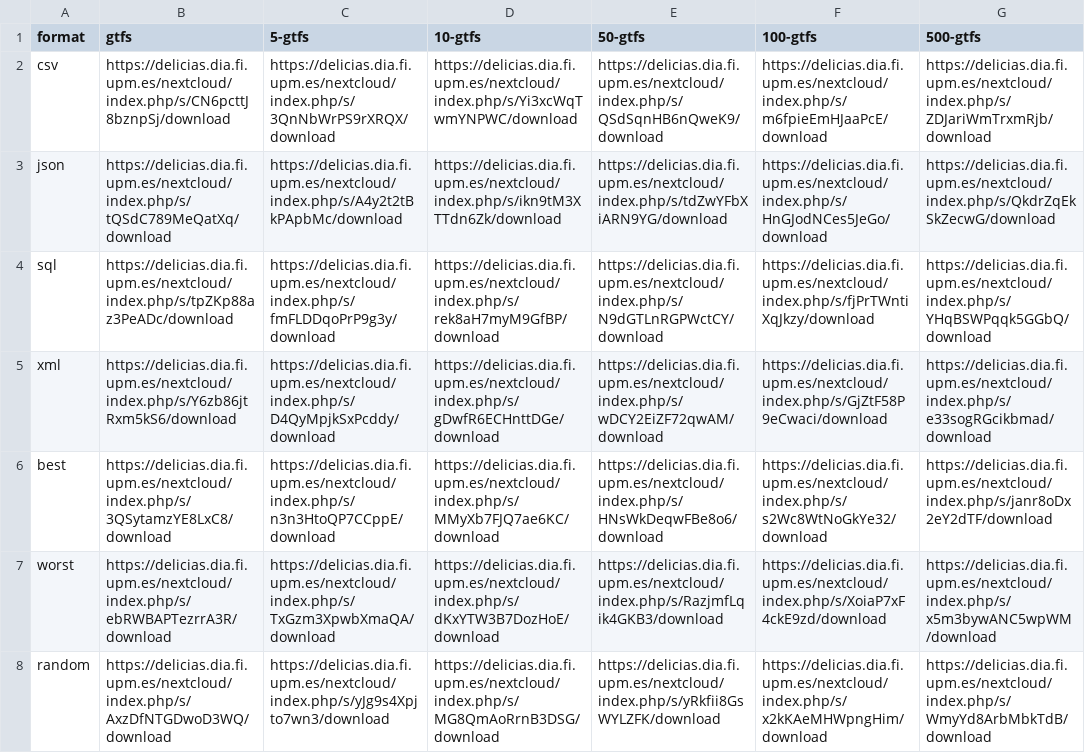
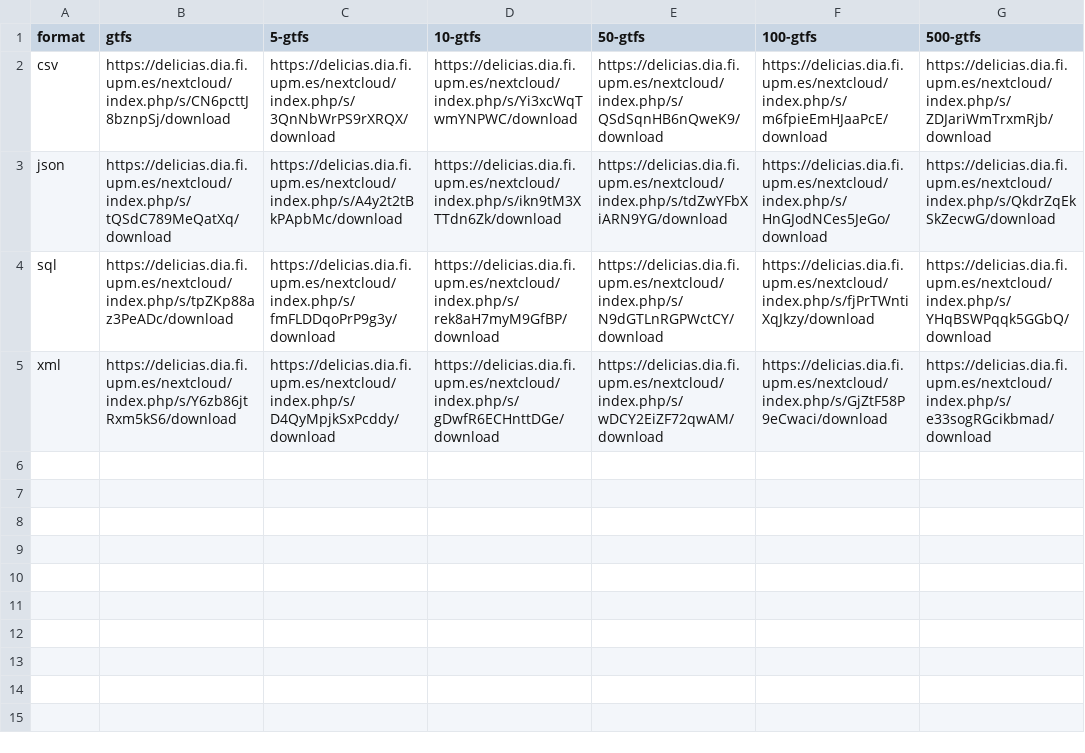
Before and after one commit to oeg-upm/gtfs-bench, a CSV file: data/data-url.csv, drawn as a sheet.

Commit message:
removing best,worst,random

```diff
--- a/data/data-url.csv
+++ b/data/data-url.csv
@@ -5,4 +5 @@ sql,https://delicias.dia.fi.upm.es/nextcloud/index.php/s/tpZKp88az3PeADc/downloa
 xml,https://delicias.dia.fi.upm.es/nextcloud/index.php/s/Y6zb86jtRxm5kS6/download,https://delicias.dia.fi.upm.es/nextcloud/index.php/s/D4QyMpjkSxPcddy/download,https://delicias.dia.fi.upm.es/nextcloud/index.php/s/gDwfR6ECHnttDGe/download,https://delicias.dia.fi.upm.es/nextcloud/index.php/s/wDCY2EiZF72qwAM/download,https://delicias.dia.fi.upm.es/nextcloud/index.php/s/GjZtF58P9eCwaci/download,https://delicias.dia.fi.upm.es/nextcloud/index.php/s/e33sogRGcikbmad/download
-best,https://delicias.dia.fi.upm.es/nextcloud/index.php/s/3QSytamzYE8LxC8/download,https://delicias.dia.fi.upm.es/nextcloud/index.php/s/n3n3HtoQP7CCppE/download,https://delicias.dia.fi.upm.es/nextcloud/index.php/s/MMyXb7FJQ7ae6KC/download,https://delicias.dia.fi.upm.es/nextcloud/index.php/s/HNsWkDeqwFBe8o6/download,https://delicias.dia.fi.upm.es/nextcloud/index.php/s/s2Wc8WtNoGkYe32/download,https://delicias.dia.fi.upm.es/nextcloud/index.php/s/janr8oDx2eY2dTF/download
-worst,https://delicias.dia.fi.upm.es/nextcloud/index.php/s/ebRWBAPTezrrA3R/download,https://delicias.dia.fi.upm.es/nextcloud/index.php/s/TxGzm3XpwbXmaQA/download,https://delicias.dia.fi.upm.es/nextcloud/index.php/s/dKxYTW3B7DozHoE/download,https://delicias.dia.fi.upm.es/nextcloud/index.php/s/RazjmfLqik4GKB3/download,https://delicias.dia.fi.upm.es/nextcloud/index.php/s/XoiaP7xF4ckE9zd/download,https://delicias.dia.fi.upm.es/nextcloud/index.php/s/x5m3bywANC5wpWM/download
-random,https://delicias.dia.fi.upm.es/nextcloud/index.php/s/AxzDfNTGDwoD3WQ/download,https://delicias.dia.fi.upm.es/nextcloud/index.php/s/yJg9s4Xpjto7wn3/download,https://delicias.dia.fi.upm.es/nextcloud/index.php/s/MG8QmAoRrnB3DSG/download,https://delicias.dia.fi.upm.es/nextcloud/index.php/s/yRkfii8GsWYLZFK/download,https://delicias.dia.fi.upm.es/nextcloud/index.php/s/x2kKAeMHWpngHim/download,https://delicias.dia.fi.upm.es/nextcloud/index.php/s/WmyYd8ArbMbkTdB/download
```
Also changed, not shown: 3 other files.
